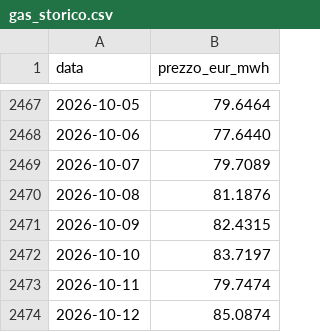
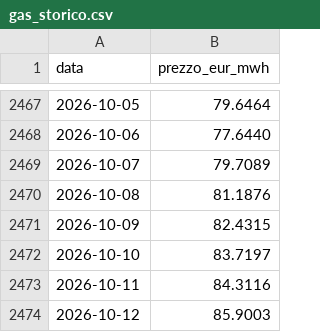
Before and after one commit to LMS-bot/pun-italia, a CSV file: gas_storico.csv, drawn as a sheet; only a part is shown, gaps mark what is left out.

```diff
--- a/gas_storico.csv
+++ b/gas_storico.csv
@@ -2472,3 +2472,3 @@ data,prezzo_eur_mwh
 2026-10-10,83.7197
-2026-10-11,79.7474
-2026-10-12,85.0874
+2026-10-11,84.3116
+2026-10-12,85.9003
```
Also changed, not shown: 5 other files.
